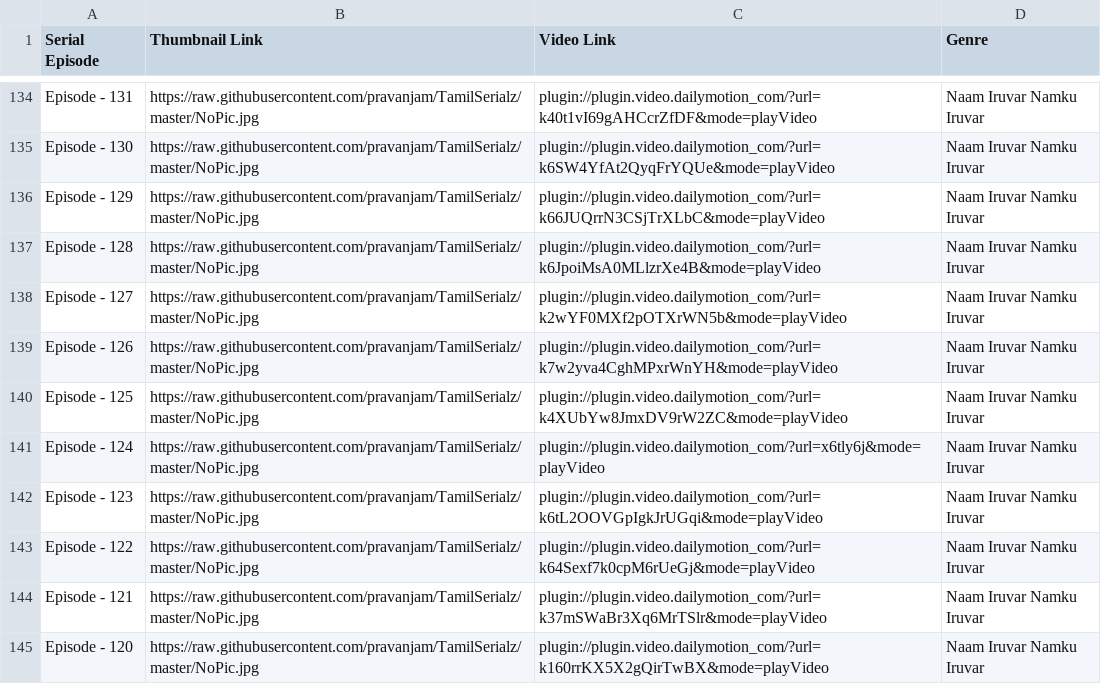
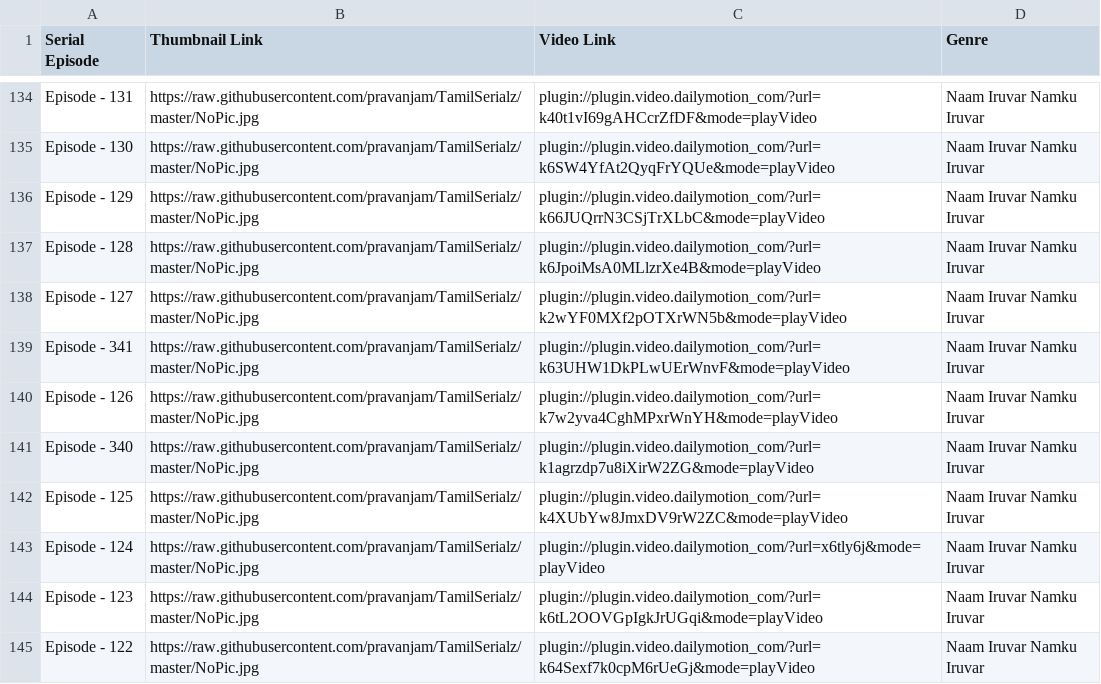
Before and after one commit to pravanjam/TamilSerialz, a CSV file: NaamIruvar_SerialData.csv, drawn as a sheet; only a part is shown, gaps mark what is left out; the shorter side is filled out with more unchanged rows; the diff names each change by its address in the sheet, - before the commit and + after, or states it on an @@ line.

```diff
--- a/NaamIruvar_SerialData.csv
+++ b/NaamIruvar_SerialData.csv
+row 139: Episode - 341 | https://raw.githubusercontent.com/pravanjam/TamilSerialz/master/NoPic.jpg | plugin://plugin.video.dailymotion_com/?url=k63UHW1DkPLwUErWnvF&mode=playVideo | Naam Iruvar Namku Iruvar
+row 141: Episode - 340 | https://raw.githubusercontent.com/pravanjam/TamilSerialz/master/NoPic.jpg | plugin://plugin.video.dailymotion_com/?url=k1agrzdp7u8iXirW2ZG&mode=playVideo | Naam Iruvar Namku Iruvar
```
Also changed, not shown: SivaMaasula_SerialData.csv.
